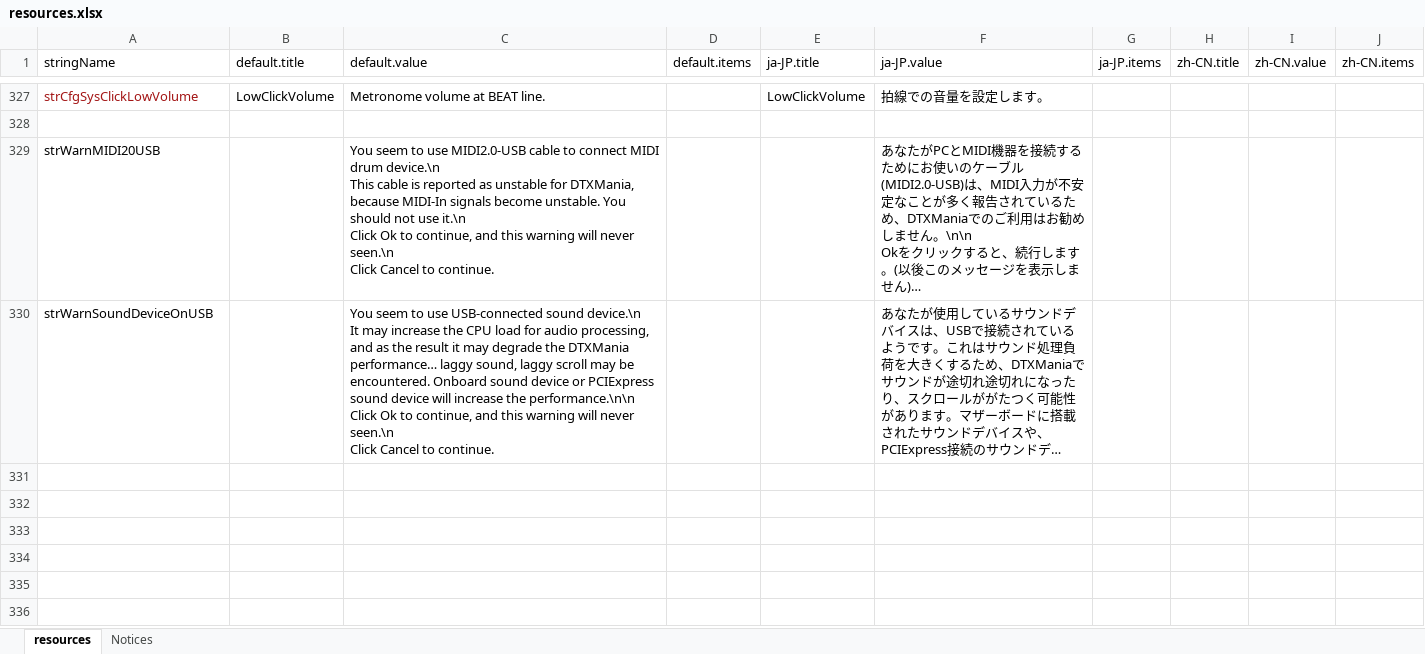
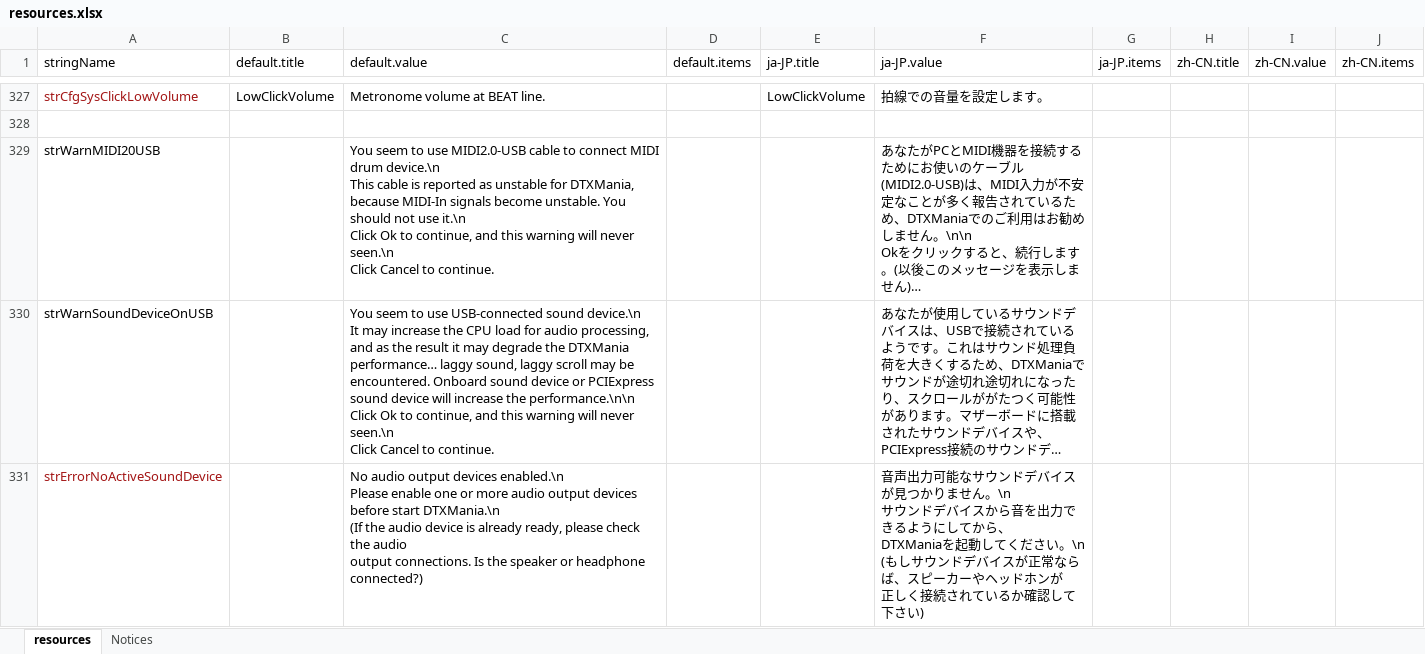
Before and after one commit to hugetiny/DTXMania, an Excel workbook: RuntimeResources/System/resources.xlsx, sheet resources, drawn as a sheet; only a part is shown, gaps mark what is left out; long unchanged cells end in …; values as stored, in another font and other column widths than the file's, no borders; ↵ is a line break in a cell; the diff names each change by its address in the sheet, - before the commit and + after, or states it on an @@ line.

```diff
--- a/RuntimeResources/System/resources.xlsx (sheet resources)
+++ b/RuntimeResources/System/resources.xlsx (sheet resources)
+row 331: strErrorNoActiveSoundDevice |  | No audio output devices enabled.\n ↵ Please enable one or more audio output devices before start DTXMania.\n ↵ (If the audio device is already ready, please check the audio ↵ output connections. Is the speaker or headphone connected?) |  |  | 音声出力可能なサウンドデバイスが見つかりません。\n ↵ サウンドデバイスから音を出力できるようにしてから、 ↵ DTXManiaを起動してください。\n ↵ (もしサウンドデバイスが正常ならば、スピーカーやヘッドホンが ↵ 正しく接続されているか確認して下さい)
```
Also changed, not shown: 2 other files.
